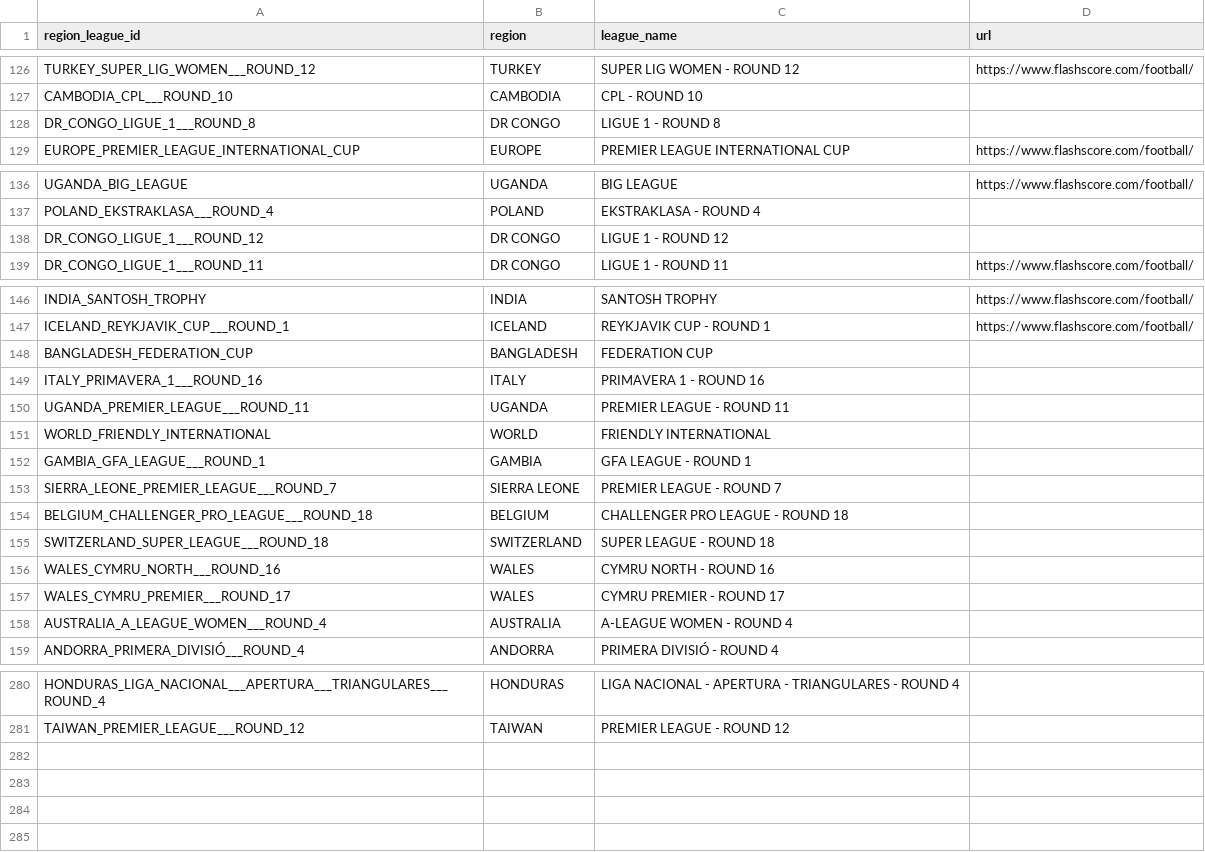
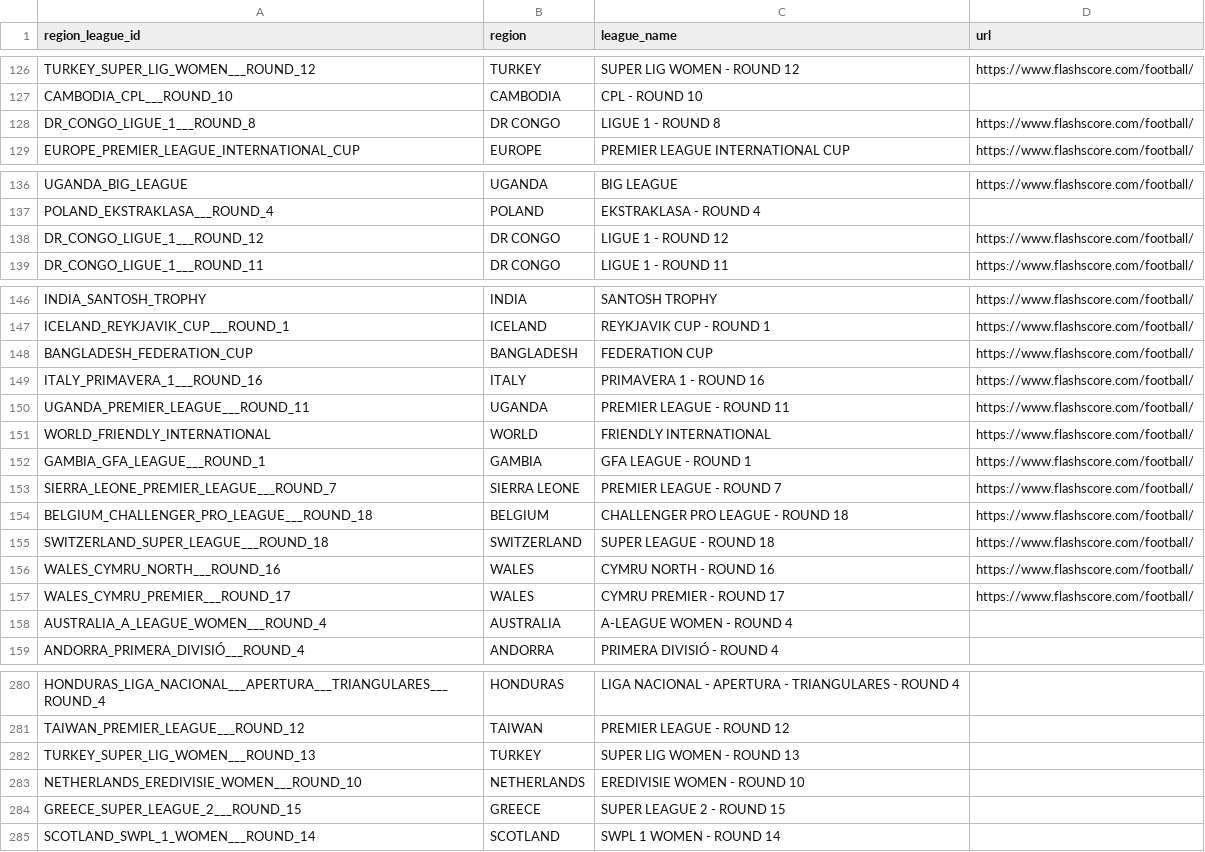
Before and after one commit to copyemechijam/LeoBook, a CSV file: DB/region_league.csv, drawn as a sheet; only a part is shown, gaps mark what is left out.

```diff
--- a/DB/region_league.csv
+++ b/DB/region_league.csv
@@ -127,3 +127,3 @@ TURKEY_SUPER_LIG_WOMEN___ROUND_12,TURKEY,SUPER LIG WOMEN - ROUND 12,https://www.
 CAMBODIA_CPL___ROUND_10,CAMBODIA,CPL - ROUND 10,
-DR_CONGO_LIGUE_1___ROUND_8,DR CONGO,LIGUE 1 - ROUND 8,
+DR_CONGO_LIGUE_1___ROUND_8,DR CONGO,LIGUE 1 - ROUND 8,https://www.flashscore.com/football/
 EUROPE_PREMIER_LEAGUE_INTERNATIONAL_CUP,EUROPE,PREMIER LEAGUE INTERNATIONAL CUP,https://www.flashscore.com/football/
@@ -137,3 +137,3 @@ UGANDA_BIG_LEAGUE,UGANDA,BIG LEAGUE,https://www.flashscore.com/football/
 POLAND_EKSTRAKLASA___ROUND_4,POLAND,EKSTRAKLASA - ROUND 4,
-DR_CONGO_LIGUE_1___ROUND_12,DR CONGO,LIGUE 1 - ROUND 12,
+DR_CONGO_LIGUE_1___ROUND_12,DR CONGO,LIGUE 1 - ROUND 12,https://www.flashscore.com/football/
 DR_CONGO_LIGUE_1___ROUND_11,DR CONGO,LIGUE 1 - ROUND 11,https://www.flashscore.com/football/
@@ -147,12 +147,12 @@ INDIA_SANTOSH_TROPHY,INDIA,SANTOSH TROPHY,https://www.flashscore.com/football/
 ICELAND_REYKJAVIK_CUP___ROUND_1,ICELAND,REYKJAVIK CUP - ROUND 1,https://www.flashscore.com/football/
-BANGLADESH_FEDERATION_CUP,BANGLADESH,FEDERATION CUP,
-ITALY_PRIMAVERA_1___ROUND_16,ITALY,PRIMAVERA 1 - ROUND 16,
-UGANDA_PREMIER_LEAGUE___ROUND_11,UGANDA,PREMIER LEAGUE - ROUND 11,
-WORLD_FRIENDLY_INTERNATIONAL,WORLD,FRIENDLY INTERNATIONAL,
-GAMBIA_GFA_LEAGUE___ROUND_1,GAMBIA,GFA LEAGUE - ROUND 1,
-SIERRA_LEONE_PREMIER_LEAGUE___ROUND_7,SIERRA LEONE,PREMIER LEAGUE - ROUND 7,
-BELGIUM_CHALLENGER_PRO_LEAGUE___ROUND_18,BELGIUM,CHALLENGER PRO LEAGUE - ROUND 18,
-SWITZERLAND_SUPER_LEAGUE___ROUND_18,SWITZERLAND,SUPER LEAGUE - ROUND 18,
-WALES_CYMRU_NORTH___ROUND_16,WALES,CYMRU NORTH - ROUND 16,
-WALES_CYMRU_PREMIER___ROUND_17,WALES,CYMRU PREMIER - ROUND 17,
+BANGLADESH_FEDERATION_CUP,BANGLADESH,FEDERATION CUP,https://www.flashscore.com/football/
+ITALY_PRIMAVERA_1___ROUND_16,ITALY,PRIMAVERA 1 - ROUND 16,https://www.flashscore.com/football/
+UGANDA_PREMIER_LEAGUE___ROUND_11,UGANDA,PREMIER LEAGUE - ROUND 11,https://www.flashscore.com/football/
+WORLD_FRIENDLY_INTERNATIONAL,WORLD,FRIENDLY INTERNATIONAL,https://www.flashscore.com/football/
+GAMBIA_GFA_LEAGUE___ROUND_1,GAMBIA,GFA LEAGUE - ROUND 1,https://www.flashscore.com/football/
+SIERRA_LEONE_PREMIER_LEAGUE___ROUND_7,SIERRA LEONE,PREMIER LEAGUE - ROUND 7,https://www.flashscore.com/football/
+BELGIUM_CHALLENGER_PRO_LEAGUE___ROUND_18,BELGIUM,CHALLENGER PRO LEAGUE - ROUND 18,https://www.flashscore.com/football/
+SWITZERLAND_SUPER_LEAGUE___ROUND_18,SWITZERLAND,SUPER LEAGUE - ROUND 18,https://www.flashscore.com/football/
+WALES_CYMRU_NORTH___ROUND_16,WALES,CYMRU NORTH - ROUND 16,https://www.flashscore.com/football/
+WALES_CYMRU_PREMIER___ROUND_17,WALES,CYMRU PREMIER - ROUND 17,https://www.flashscore.com/football/
 AUSTRALIA_A_LEAGUE_WOMEN___ROUND_4,AUSTRALIA,A-LEAGUE WOMEN - ROUND 4,
@@ -281 +281,5 @@ HONDURAS_LIGA_NACIONAL___APERTURA___TRIANGULARES___ROUND_4,HONDURAS,LIGA NACIONA
 TAIWAN_PREMIER_LEAGUE___ROUND_12,TAIWAN,PREMIER LEAGUE - ROUND 12,
+TURKEY_SUPER_LIG_WOMEN___ROUND_13,TURKEY,SUPER LIG WOMEN - ROUND 13,
+NETHERLANDS_EREDIVISIE_WOMEN___ROUND_10,NETHERLANDS,EREDIVISIE WOMEN - ROUND 10,
+GREECE_SUPER_LEAGUE_2___ROUND_15,GREECE,SUPER LEAGUE 2 - ROUND 15,
+SCOTLAND_SWPL_1_WOMEN___ROUND_14,SCOTLAND,SWPL 1 WOMEN - ROUND 14,
```
Also changed, not shown: 7 other files.
